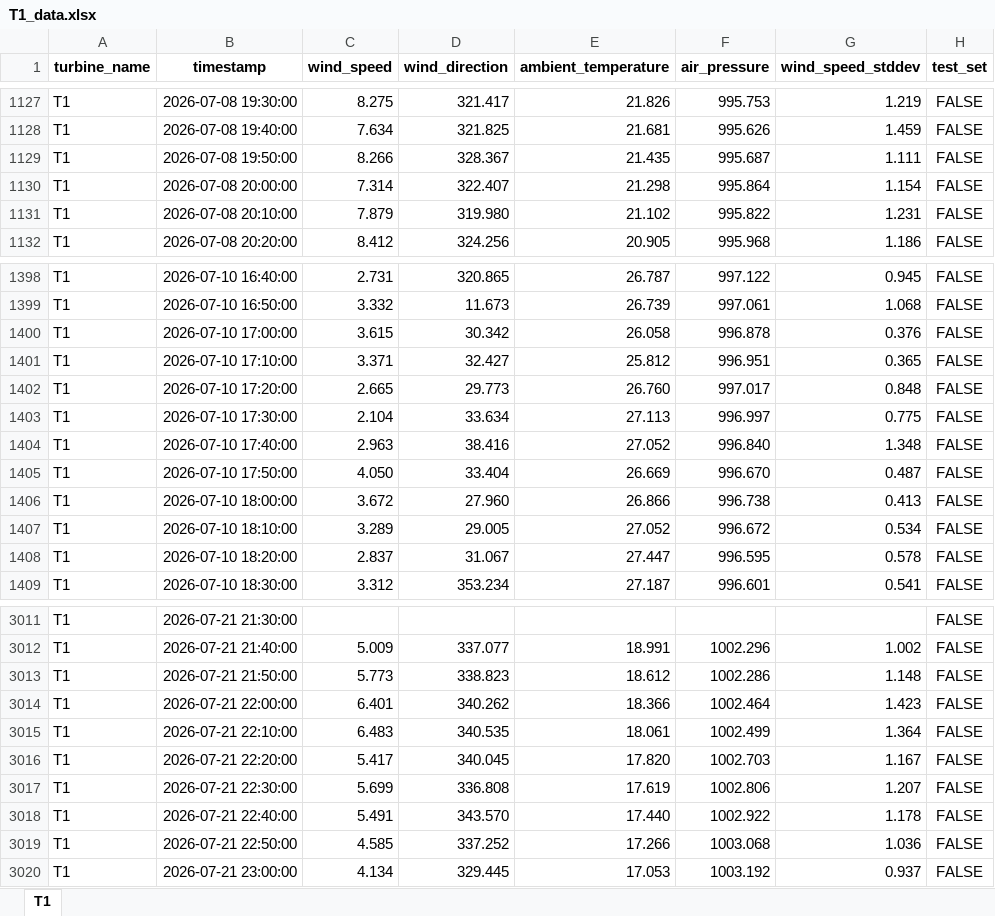
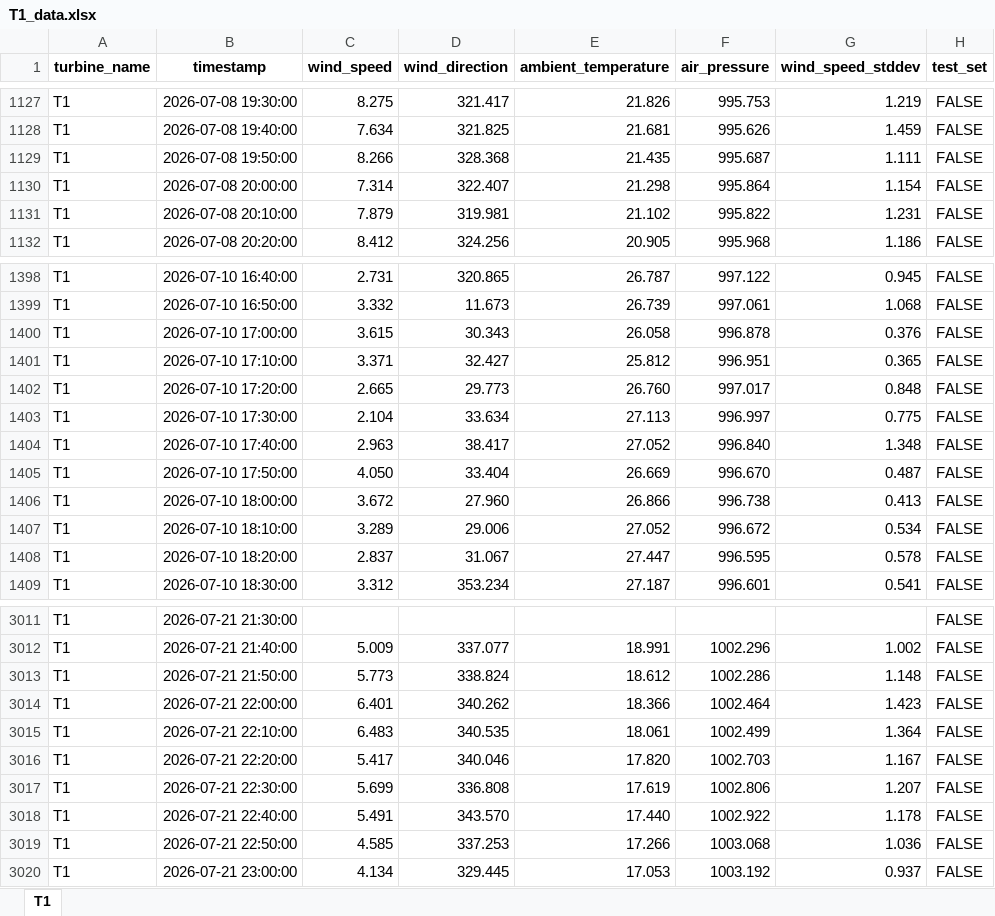
Before and after one commit to invidiae/baywa_challenge, an Excel workbook: data/T1_data.xlsx, sheet T1, drawn as a sheet; only a part is shown, gaps mark what is left out; values as stored, in another font and other column widths than the file's, no borders; the diff covers the shown part only; the diff names each change by its address in the sheet, - before the commit and + after, or states it on an @@ line.

```diff
--- a/data/T1_data.xlsx (sheet T1)
+++ b/data/T1_data.xlsx (sheet T1)
-D1129 (wind_direction): 328.367
+D1129 (wind_direction): 328.368
-D1131 (wind_direction): 319.980
+D1131 (wind_direction): 319.981
-D1400 (wind_direction): 30.342
+D1400 (wind_direction): 30.343
-D1404 (wind_direction): 38.416
+D1404 (wind_direction): 38.417
-D1407 (wind_direction): 29.005
+D1407 (wind_direction): 29.006
-D3013 (wind_direction): 338.823
+D3013 (wind_direction): 338.824
-D3016 (wind_direction): 340.045
+D3016 (wind_direction): 340.046
-D3019 (wind_direction): 337.252
+D3019 (wind_direction): 337.253
```
Also changed, not shown: 220 edited cells elsewhere in this sheet, formulas that keep their value, data/T2_data.xlsx, 2 other files.
